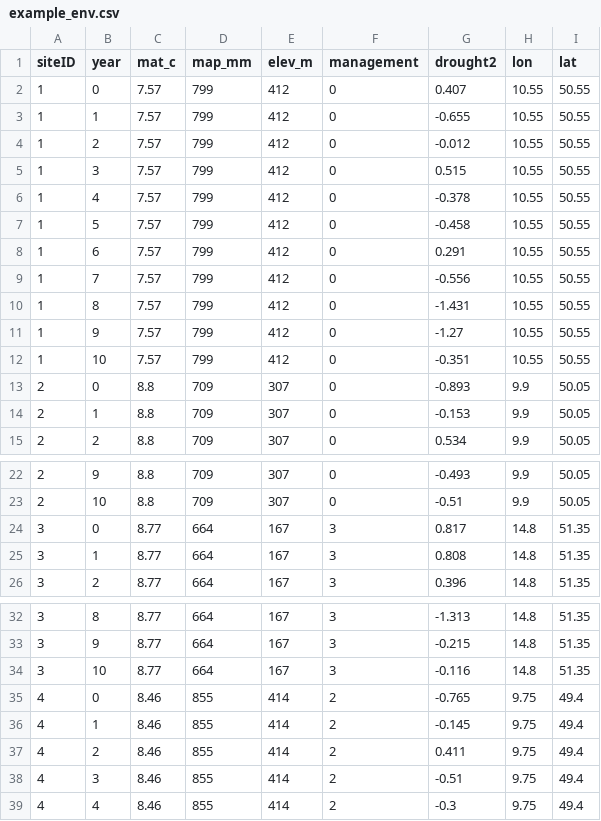
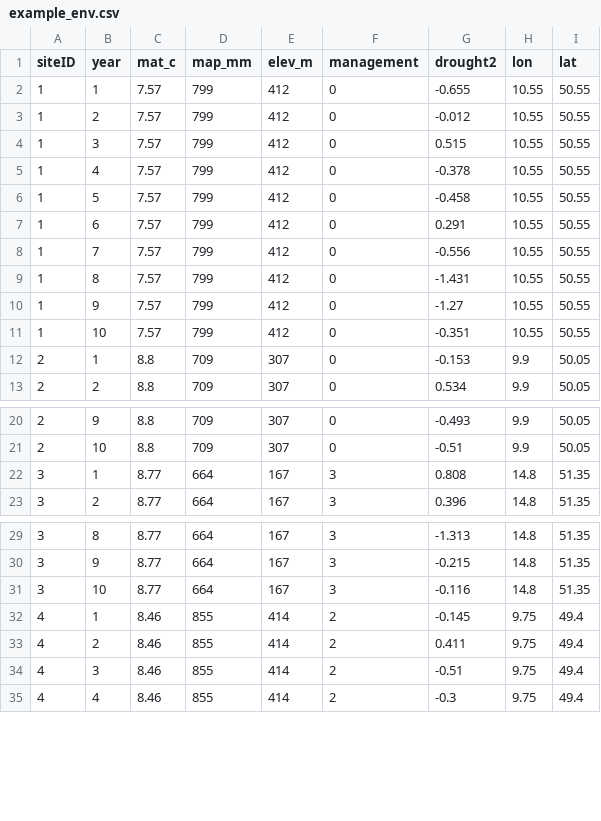
Before and after one commit to FINNverse/FINN-model-BWI, a CSV file: inst/extdata/example_env.csv, drawn as a sheet; only a part is shown, gaps mark what is left out.

Commit message:
Corrected env layout two-interval-v12 (no year-0 row): scripts, recipe, quickstart, example stands; holdout metrics recomputed
FINN runs one annual transition per env row, so the v8 grid (years 0..10)
simulated 11 steps per decade and scored the census one step too far. All
calibration scripts read two-interval-v12 (env years 1..10); run_all.R adds
the local copy of the study's scripts/148 and the v12 manifest check; the
fed-recruitment and recruitment-ratio windows are sim years Y-p+1..Y; the
quickstart, vignette, covariates.csv and the shipped example stands use one
env row per transition. v0.1.0 parameters unchanged (rates unaffected);
holdout state metrics recomputed on v12: BA R2 0.855 -> 0.858, stems 0.677
-> 0.680, dbh 0.345 -> 0.380, growth 0.461 -> 0.474, AUC 0.758 -> 0.757.

```diff
--- a/inst/extdata/example_env.csv
+++ b/inst/extdata/example_env.csv
@@ -1,3 +1,2 @@
 siteID,year,mat_c,map_mm,elev_m,management,drought2,lon,lat
-1,0,7.57,799,412,0,0.407,10.55,50.55
 1,1,7.57,799,412,0,-0.655,10.55,50.55
@@ -12,3 +11,2 @@ siteID,year,mat_c,map_mm,elev_m,management,drought2,lon,lat
 1,10,7.57,799,412,0,-0.351,10.55,50.55
-2,0,8.8,709,307,0,-0.893,9.9,50.05
 2,1,8.8,709,307,0,-0.153,9.9,50.05
@@ -23,3 +21,2 @@ siteID,year,mat_c,map_mm,elev_m,management,drought2,lon,lat
 2,10,8.8,709,307,0,-0.51,9.9,50.05
-3,0,8.77,664,167,3,0.817,14.8,51.35
 3,1,8.77,664,167,3,0.808,14.8,51.35
@@ -34,3 +31,2 @@ siteID,year,mat_c,map_mm,elev_m,management,drought2,lon,lat
 3,10,8.77,664,167,3,-0.116,14.8,51.35
-4,0,8.46,855,414,2,-0.765,9.75,49.4
 4,1,8.46,855,414,2,-0.145,9.75,49.4
```
Also changed, not shown: calibration/expected_preparation.csv, calibration/validation/bare_ground_equilibrium.csv, 27 other files.
